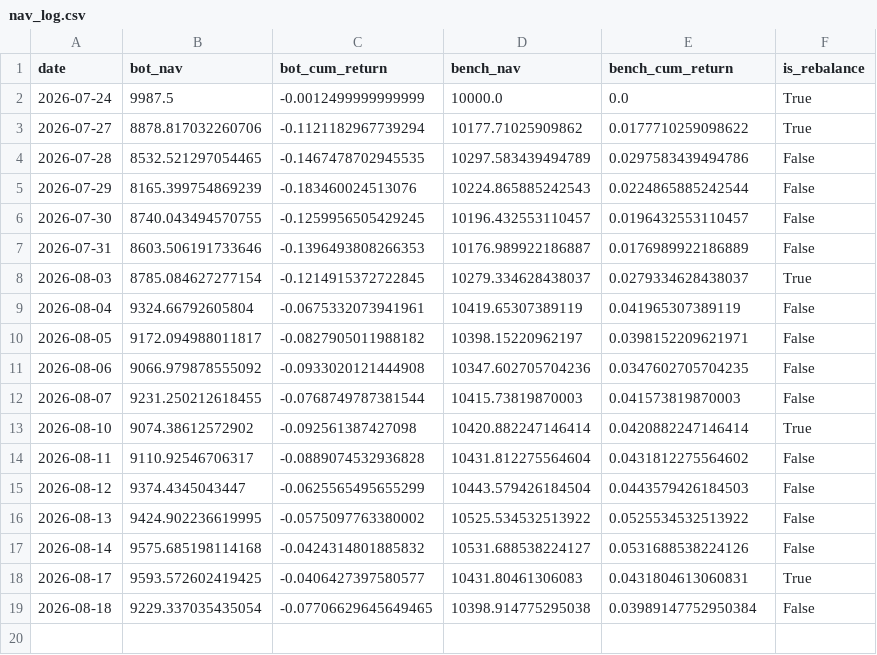
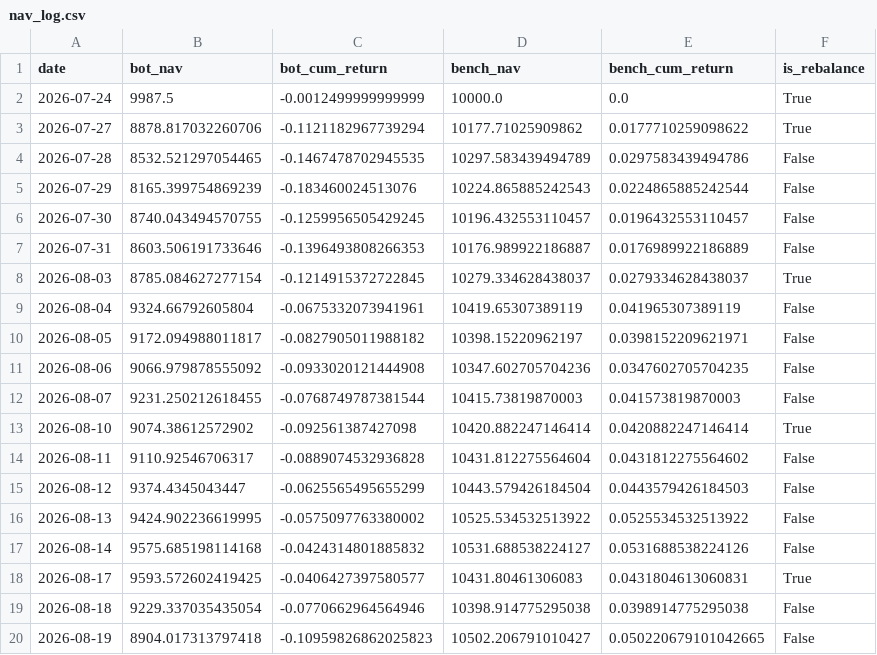
Before and after one commit to lucapflittner/Aktienbot, a CSV file: paper_trading/nav_log.csv, drawn as a sheet.

```diff
--- a/paper_trading/nav_log.csv
+++ b/paper_trading/nav_log.csv
@@ -18,2 +18,3 @@ date,bot_nav,bot_cum_return,bench_nav,bench_cum_return,is_rebalance
 2026-08-17,9593.572602419425,-0.0406427397580577,10431.80461306083,0.0431804613060831,True
-2026-08-18,9229.337035435054,-0.07706629645649465,10398.914775295038,0.03989147752950384,False
+2026-08-18,9229.337035435054,-0.0770662964564946,10398.914775295038,0.0398914775295038,False
+2026-08-19,8904.017313797418,-0.10959826862025823,10502.206791010427,0.050220679101042665,False
```
Also changed, not shown: 2 other files.
